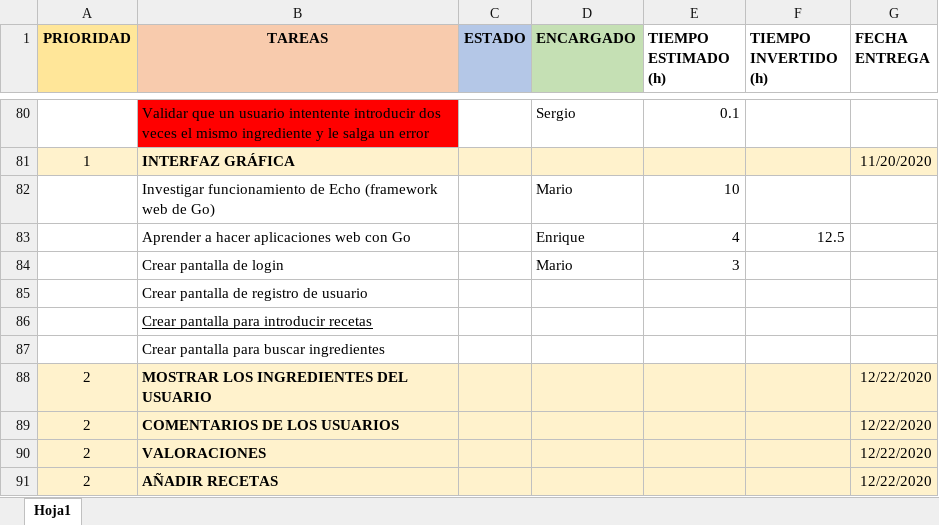
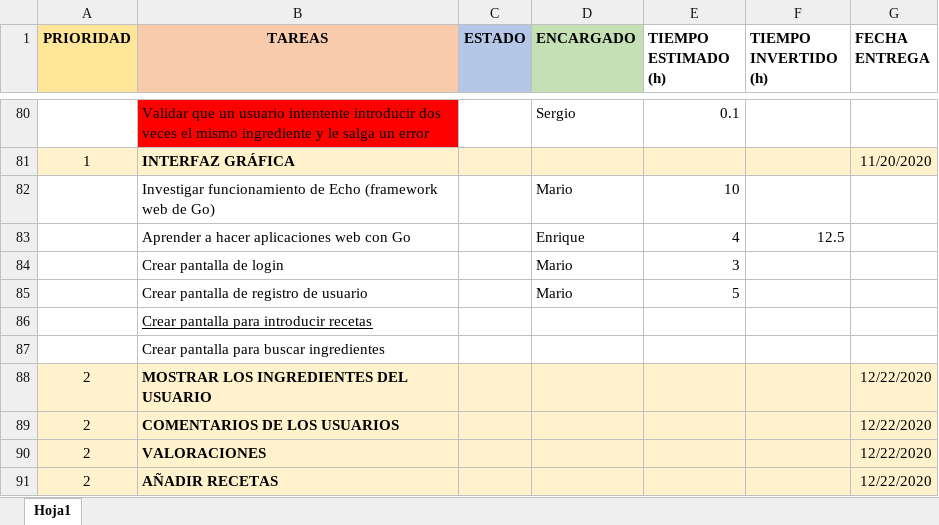
Before and after one commit to MarioJunque/RecetApp, an Excel workbook: documentacion/Tareas.xlsx, sheet Hoja1, drawn as a sheet; only a part is shown, gaps mark what is left out; values as stored, in another font and other column widths than the file's, no borders; removed rows and columns are numbered as before the commit, all else as after; the diff names each change by its address in the sheet, - before the commit and + after, or states it on an @@ line.

Commit message:
Actualizando tracking y escogiendo tarea de interfaz gráfica

```diff
--- a/documentacion/Tareas.xlsx (sheet Hoja1)
+++ b/documentacion/Tareas.xlsx (sheet Hoja1)
-row 85:  | Crear pantalla de registro de usuario
+row 85:  | Crear pantalla de registro de usuario |  | Mario | 5
```
